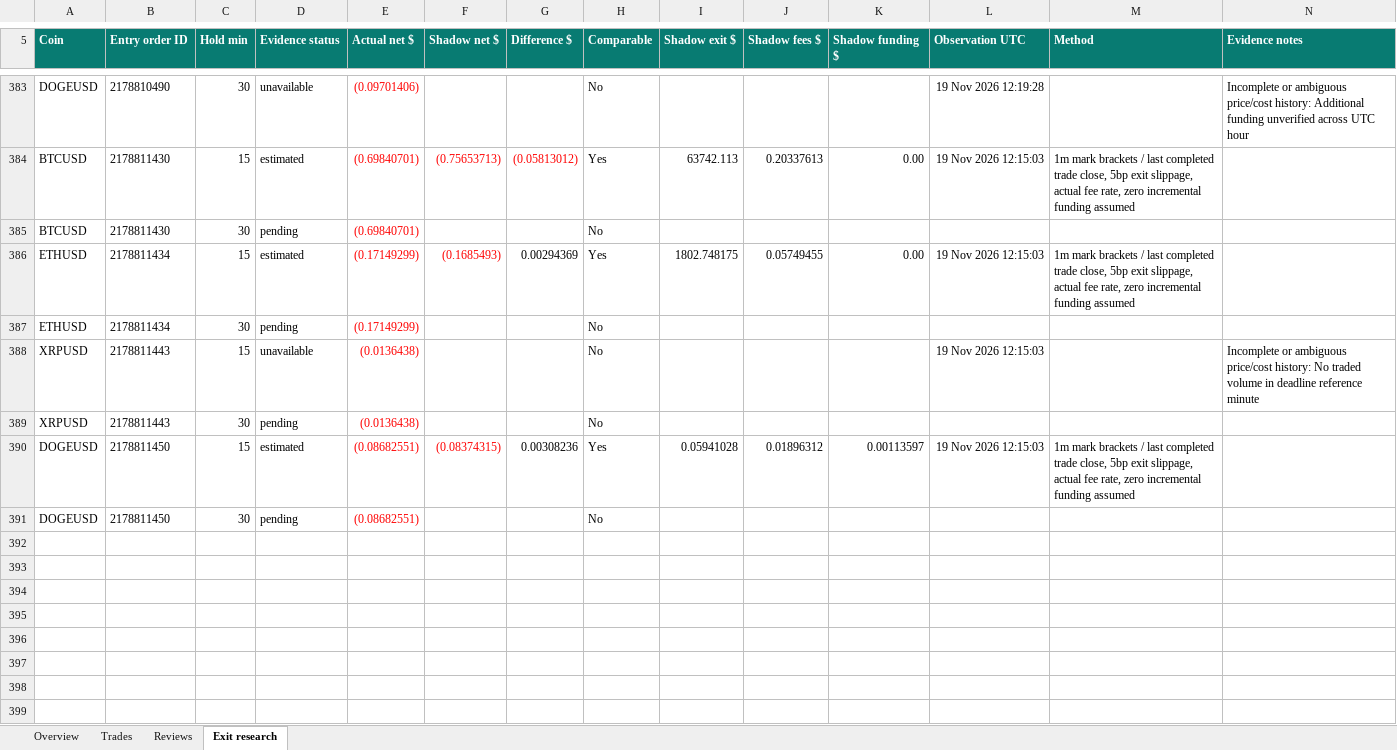
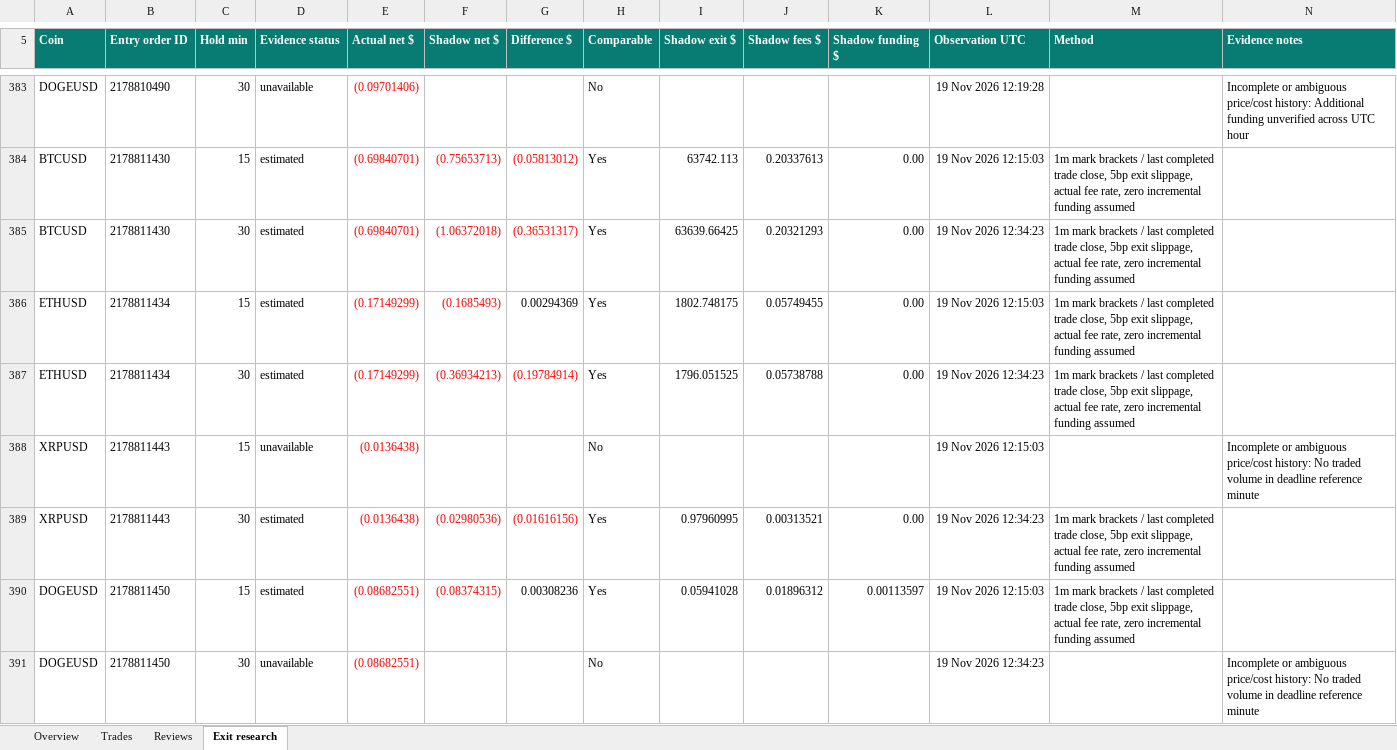
Before and after one commit to prarit0097/trading18nov, an Excel workbook: crypto-trader-skills/outputs/01a1df70-6789-76b0-9431-f0c905a7987a/trade1.xlsx, sheet Exit research, drawn as a sheet; only a part is shown, gaps mark what is left out; values as stored, in another font and other column widths than the file's, no borders; table styles not drawn; the diff names each change by its address in the sheet, - before the commit and + after, or states it on an @@ line.

Commit message:
Finalize Trade 1 review 19 with terminal comparison evidence

```diff
--- a/crypto-trader-skills/outputs/01a1df70-6789-76b0-9431-f0c905a7987a/trade1.xlsx (sheet Exit research)
+++ b/crypto-trader-skills/outputs/01a1df70-6789-76b0-9431-f0c905a7987a/trade1.xlsx (sheet Exit research)
-D385 (Evidence status): pending
+D385 (Evidence status): estimated
-F385 (Shadow net $): (empty)
+F385 (Shadow net $): (1.06372018)
-G385 (Difference $): (empty)
+G385 (Difference $): (0.36531317)
-H385 (Comparable): No
+H385 (Comparable): Yes
-I385 (Shadow exit $): (empty)
+I385 (Shadow exit $): 63639.66425
-J385 (Shadow fees $): (empty)
+J385 (Shadow fees $): 0.20321293
-K385 (Shadow funding $): (empty)
+K385 (Shadow funding $): 0.00
-L385 (Observation UTC): (empty)
+L385 (Observation UTC): 19 Nov 2026 12:34:23
-M385 (Method): (empty)
+M385 (Method): 1m mark brackets / last completed trade close, 5bp exit slippage, actual fee rate, zero incremental funding assumed
-D387 (Evidence status): pending
+D387 (Evidence status): estimated
-F387 (Shadow net $): (empty)
+F387 (Shadow net $): (0.36934213)
-G387 (Difference $): (empty)
+G387 (Difference $): (0.19784914)
-H387 (Comparable): No
+H387 (Comparable): Yes
-I387 (Shadow exit $): (empty)
+I387 (Shadow exit $): 1796.051525
-J387 (Shadow fees $): (empty)
+J387 (Shadow fees $): 0.05738788
-K387 (Shadow funding $): (empty)
+K387 (Shadow funding $): 0.00
-L387 (Observation UTC): (empty)
+L387 (Observation UTC): 19 Nov 2026 12:34:23
-M387 (Method): (empty)
+M387 (Method): 1m mark brackets / last completed trade close, 5bp exit slippage, actual fee rate, zero incremental funding assumed
-D389 (Evidence status): pending
+D389 (Evidence status): estimated
-F389 (Shadow net $): (empty)
+F389 (Shadow net $): (0.02980536)
-G389 (Difference $): (empty)
+G389 (Difference $): (0.01616156)
-H389 (Comparable): No
+H389 (Comparable): Yes
-I389 (Shadow exit $): (empty)
+I389 (Shadow exit $): 0.97960995
-J389 (Shadow fees $): (empty)
+J389 (Shadow fees $): 0.00313521
-K389 (Shadow funding $): (empty)
+K389 (Shadow funding $): 0.00
-L389 (Observation UTC): (empty)
+L389 (Observation UTC): 19 Nov 2026 12:34:23
-M389 (Method): (empty)
+M389 (Method): 1m mark brackets / last completed trade close, 5bp exit slippage, actual fee rate, zero incremental funding assumed
-D391 (Evidence status): pending
+D391 (Evidence status): unavailable
-L391 (Observation UTC): (empty)
+L391 (Observation UTC): 19 Nov 2026 12:34:23
-N391 (Evidence notes): (empty)
+N391 (Evidence notes): Incomplete or ambiguous price/cost history: No traded volume in deadline reference minute
```
Also changed, not shown: sheet Reviews, sheet Overview, 4 other files.
